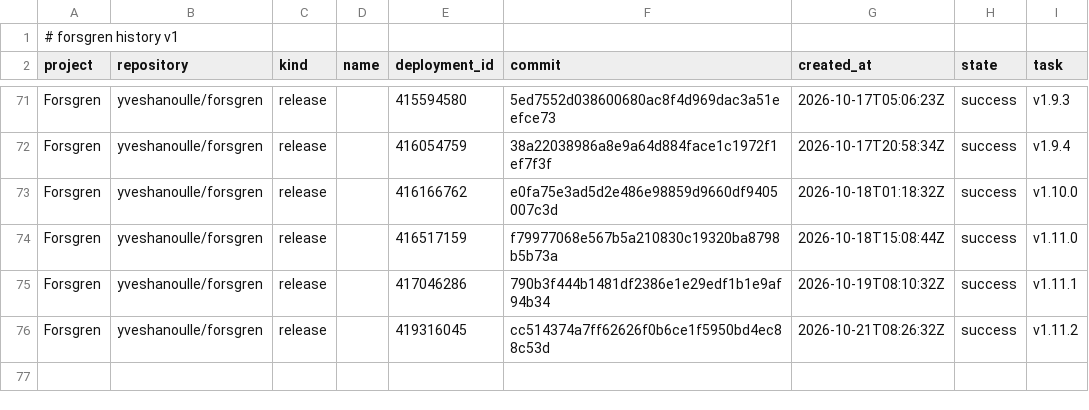
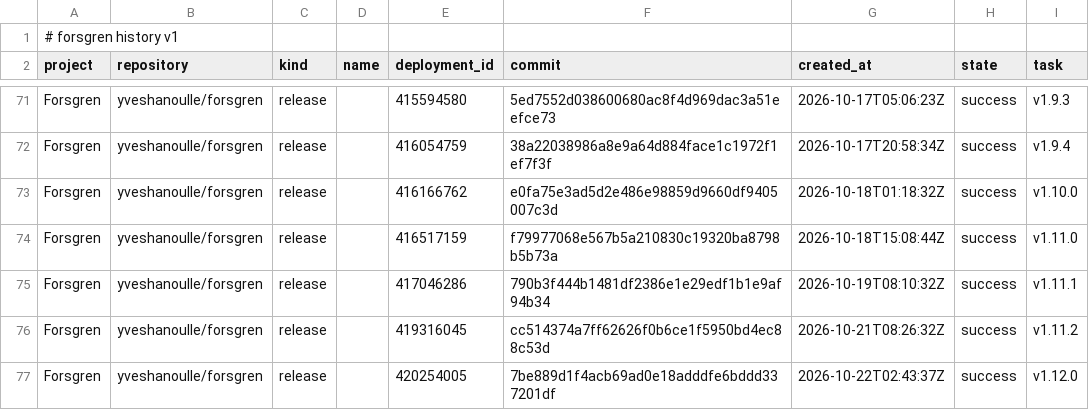
Before and after one commit to yveshanoulle/forsgren-metrics, a CSV file: data/deployments.csv, drawn as a sheet; only a part is shown, gaps mark what is left out.

```diff
--- a/data/deployments.csv
+++ b/data/deployments.csv
@@ -76 +76,2 @@ Forsgren,yveshanoulle/forsgren,release,,417046286,790b3f444b1481df2386e1e29edf1b
 Forsgren,yveshanoulle/forsgren,release,,419316045,cc514374a7ff62626f0b6ce1f5950bd4ec88c53d,2026-10-21T08:26:32Z,success,v1.11.2
+Forsgren,yveshanoulle/forsgren,release,,420254005,7be889d1f4acb69ad0e18adddfe6bddd337201df,2026-10-22T02:43:37Z,success,v1.12.0
```
Also changed, not shown: data/commits.csv, data/issue_bugs.csv, 2 other files.
